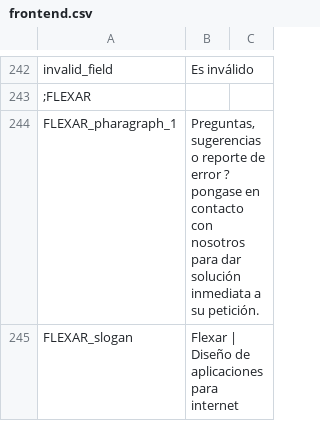
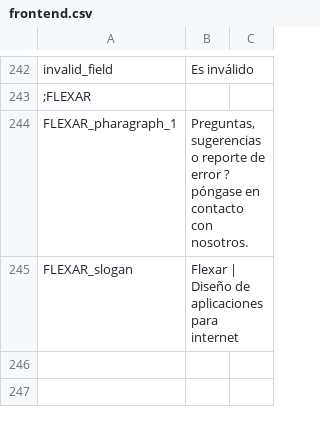
Before and after one commit to arthasmx/Mision, a CSV file: app/locale/es/frontend.csv, drawn as a sheet; only a part is shown, gaps mark what is left out.

```diff
--- a/app/locale/es/frontend.csv
+++ b/app/locale/es/frontend.csv
@@ -243,3 +243,3 @@
  ;FLEXAR
-    FLEXAR_pharagraph_1,"Preguntas, sugerencias o reporte de error ? pongase en contacto con nosotros para dar solución inmediata a su petición."
+    FLEXAR_pharagraph_1,"Preguntas, sugerencias o reporte de error ? póngase en contacto con nosotros."
     FLEXAR_slogan,"Flexar | Diseño de aplicaciones para internet"
```
Also changed, not shown: 8 other files.
